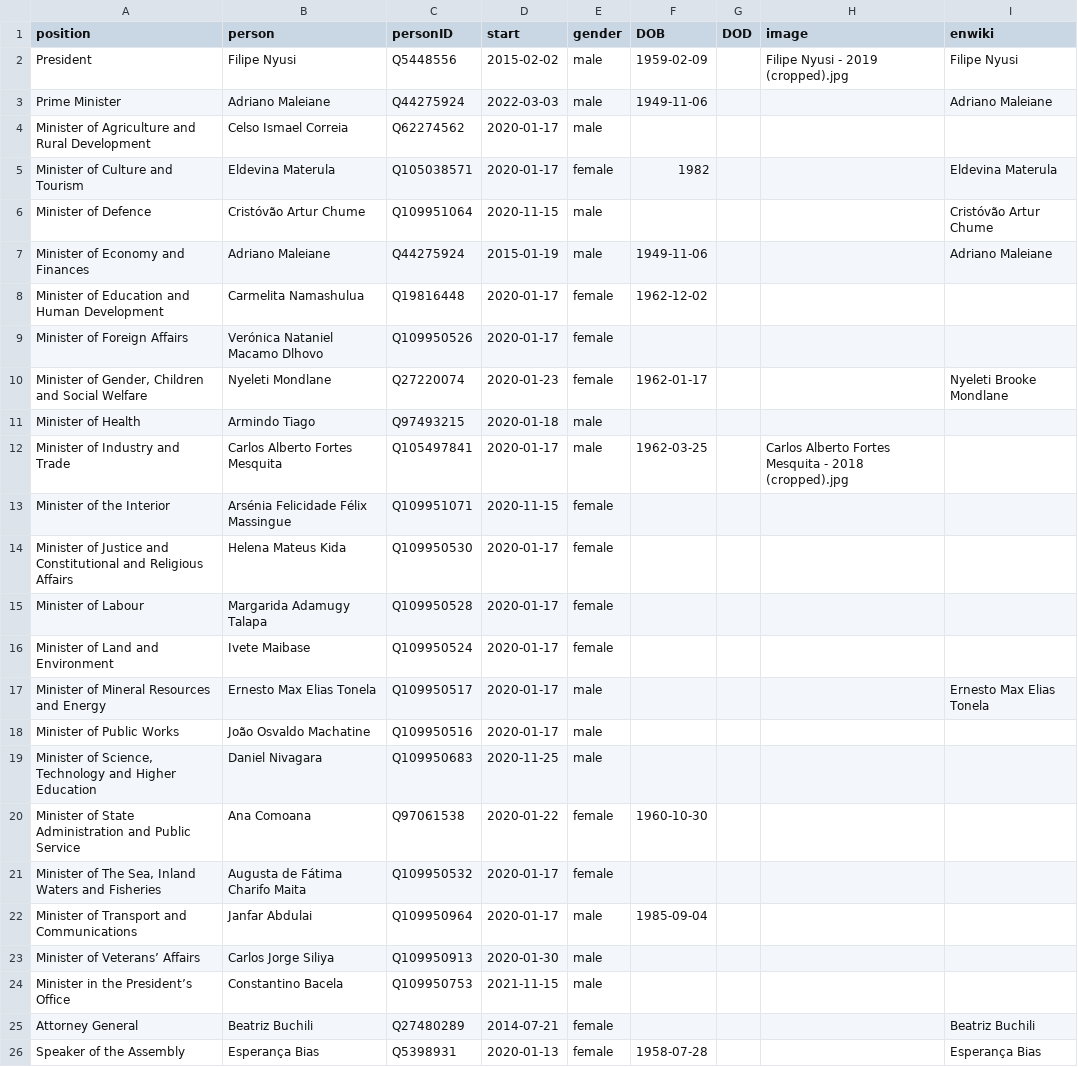
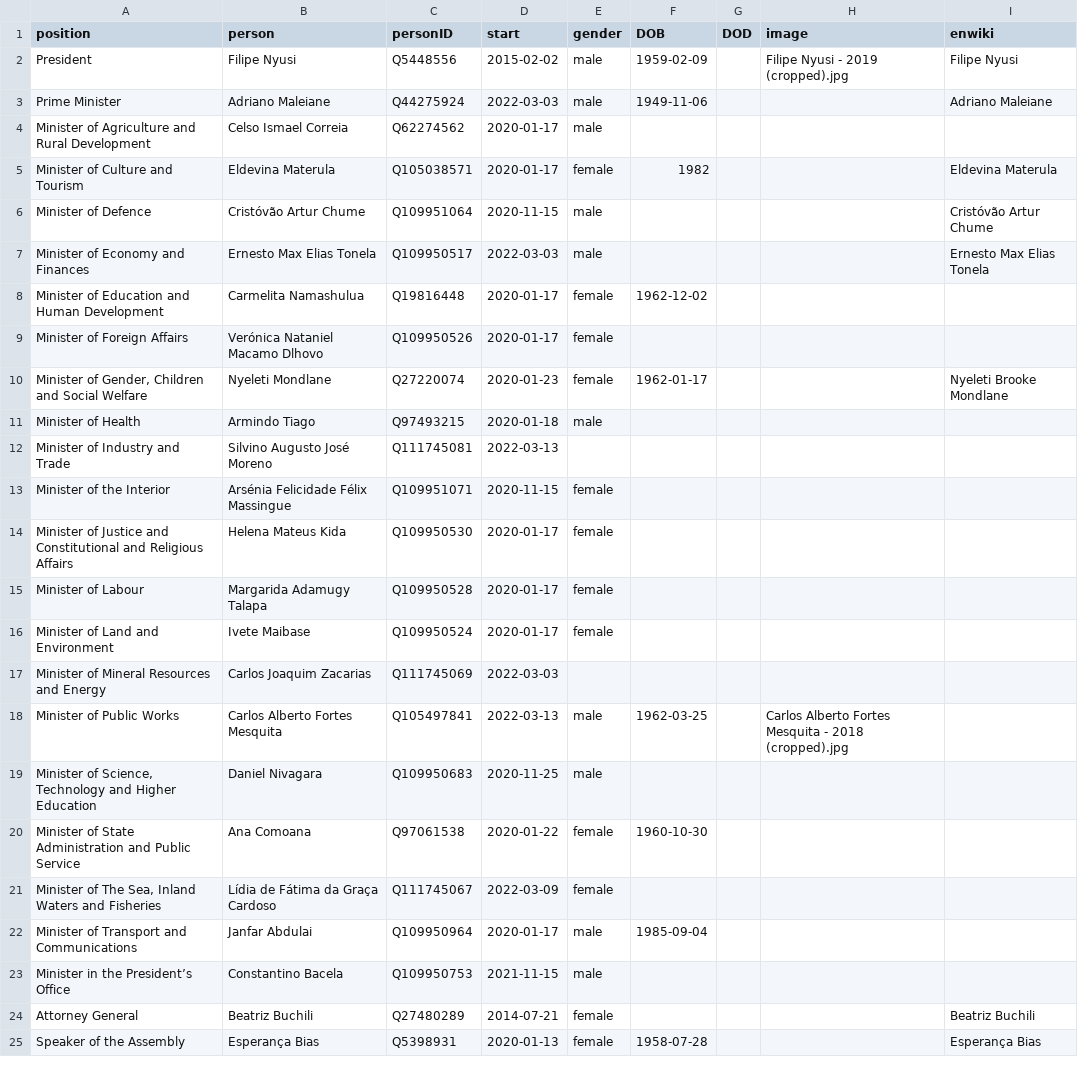
Before and after one commit to every-politician-scrapers/mozambique, a CSV file: html/current.csv, drawn as a sheet; only a part is shown.

```diff
--- a/html/current.csv
+++ b/html/current.csv
@@ -6,3 +6,3 @@ Minister of Culture and Tourism,Eldevina Materula,Q105038571,2020-01-17,female,1
 Minister of Defence,Cristóvão Artur Chume,Q109951064,2020-11-15,male,,,,Cristóvão Artur Chume
-Minister of Economy and Finances,Adriano Maleiane,Q44275924,2015-01-19,male,1949-11-06,,,Adriano Maleiane
+Minister of Economy and Finances,Ernesto Max Elias Tonela,Q109950517,2022-03-03,male,,,,Ernesto Max Elias Tonela
 Minister of Education and Human Development,Carmelita Namashulua,Q19816448,2020-01-17,female,1962-12-02,,,
@@ -11,3 +11,3 @@ Minister of Foreign Affairs,Verónica Nataniel Macamo Dlhovo,Q109950526,2020-01-
 Minister of Health,Armindo Tiago,Q97493215,2020-01-18,male,,,,
-Minister of Industry and Trade,Carlos Alberto Fortes Mesquita,Q105497841,2020-01-17,male,1962-03-25,,Carlos Alberto Fortes Mesquita - 2018 (cropped).jpg,
+Minister of Industry and Trade,Silvino Augusto José Moreno,Q111745081,2022-03-13,,,,,
 Minister of the Interior,Arsénia Felicidade Félix Massingue,Q109951071,2020-11-15,female,,,,
@@ -16,9 +16,8 @@ Minister of Labour,Margarida Adamugy Talapa,Q109950528,2020-01-17,female,,,,
 Minister of Land and Environment,Ivete Maibase,Q109950524,2020-01-17,female,,,,
-Minister of Mineral Resources and Energy,Ernesto Max Elias Tonela,Q109950517,2020-01-17,male,,,,Ernesto Max Elias Tonela
-Minister of Public Works,João Osvaldo Machatine,Q109950516,2020-01-17,male,,,,
+Minister of Mineral Resources and Energy,Carlos Joaquim Zacarias,Q111745069,2022-03-03,,,,,
+Minister of Public Works,Carlos Alberto Fortes Mesquita,Q105497841,2022-03-13,male,1962-03-25,,Carlos Alberto Fortes Mesquita - 2018 (cropped).jpg,
 "Minister of Science, Technology and Higher Education",Daniel Nivagara,Q109950683,2020-11-25,male,,,,
 Minister of State Administration and Public Service,Ana Comoana,Q97061538,2020-01-22,female,1960-10-30,,,
-"Minister of The Sea, Inland Waters and Fisheries",Augusta de Fátima Charifo Maita,Q109950532,2020-01-17,female,,,,
+"Minister of The Sea, Inland Waters and Fisheries",Lídia de Fátima da Graça Cardoso,Q111745067,2022-03-09,female,,,,
 Minister of Transport and Communications,Janfar Abdulai,Q109950964,2020-01-17,male,1985-09-04,,,
-Minister of Veterans’ Affairs,Carlos Jorge Siliya,Q109950913,2020-01-30,male,,,,
 Minister in the President’s Office,Constantino Bacela,Q109950753,2021-11-15,male,,,,
```
Also changed, not shown: html/holders21.csv, 1 other file.
